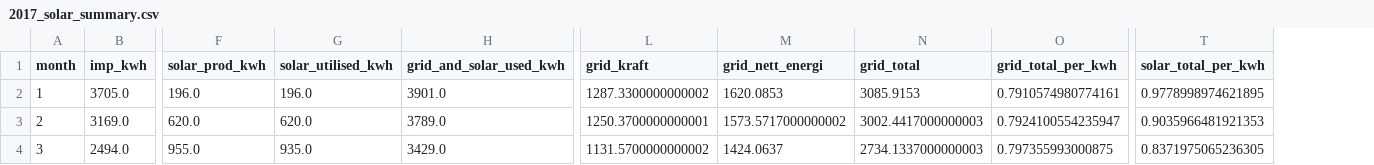
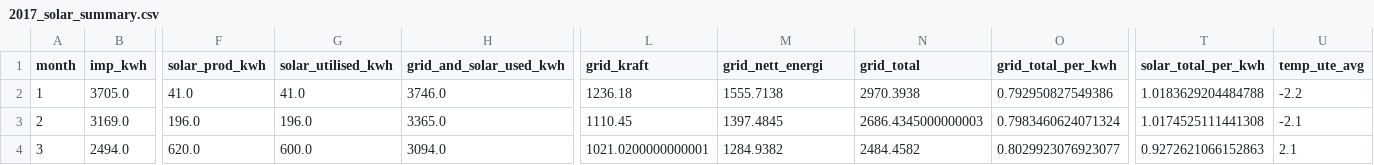
Before and after one commit to linkmic/otovo, a CSV file: output/Otovo2017/2017_solar_summary.csv, drawn as a sheet; only a part is shown, gaps mark what is left out; the diff covers the shown part only; the diff names each change by its address in the sheet, - before the commit and + after, or states it on an @@ line.

Commit message:
lagged solar by 1 month to fix bug

```diff
--- a/output/Otovo2017/2017_solar_summary.csv
+++ b/output/Otovo2017/2017_solar_summary.csv
+column U (temp_ute_avg), rows 2-4: -2.2 | -2.1 | 2.1
-F2 (solar_prod_kwh): 196.0
+F2 (solar_prod_kwh): 41.0
-G2 (solar_utilised_kwh): 196.0
+G2 (solar_utilised_kwh): 41.0
-H2 (grid_and_solar_used_kwh): 3901.0
+H2 (grid_and_solar_used_kwh): 3746.0
-L2 (grid_kraft): 1287.3300000000002
+L2 (grid_kraft): 1236.18
-M2 (grid_nett_energi): 1620.0853
+M2 (grid_nett_energi): 1555.7138
-N2 (grid_total): 3085.9153
+N2 (grid_total): 2970.3938
-O2 (grid_total_per_kwh): 0.7910574980774161
+O2 (grid_total_per_kwh): 0.792950827549386
-T2 (solar_total_per_kwh): 0.9778998974621895
+T2 (solar_total_per_kwh): 1.0183629204484788
-F3 (solar_prod_kwh): 620.0
+F3 (solar_prod_kwh): 196.0
-G3 (solar_utilised_kwh): 620.0
+G3 (solar_utilised_kwh): 196.0
-H3 (grid_and_solar_used_kwh): 3789.0
+H3 (grid_and_solar_used_kwh): 3365.0
-L3 (grid_kraft): 1250.3700000000001
+L3 (grid_kraft): 1110.45
-M3 (grid_nett_energi): 1573.5717000000002
+M3 (grid_nett_energi): 1397.4845
-N3 (grid_total): 3002.4417000000003
+N3 (grid_total): 2686.4345000000003
-O3 (grid_total_per_kwh): 0.7924100554235947
+O3 (grid_total_per_kwh): 0.7983460624071324
-T3 (solar_total_per_kwh): 0.9035966481921353
+T3 (solar_total_per_kwh): 1.0174525111441308
-F4 (solar_prod_kwh): 955.0
+F4 (solar_prod_kwh): 620.0
-G4 (solar_utilised_kwh): 935.0
+G4 (solar_utilised_kwh): 600.0
-H4 (grid_and_solar_used_kwh): 3429.0
+H4 (grid_and_solar_used_kwh): 3094.0
-L4 (grid_kraft): 1131.5700000000002
+L4 (grid_kraft): 1021.0200000000001
-M4 (grid_nett_energi): 1424.0637
+M4 (grid_nett_energi): 1284.9382
-N4 (grid_total): 2734.1337000000003
+N4 (grid_total): 2484.4582
-O4 (grid_total_per_kwh): 0.797355993000875
+O4 (grid_total_per_kwh): 0.8029923076923077
-T4 (solar_total_per_kwh): 0.8371975065236305
+T4 (solar_total_per_kwh): 0.9272621066152863
```
Also changed, not shown: 72 edited cells elsewhere in this file, 1 other file.
